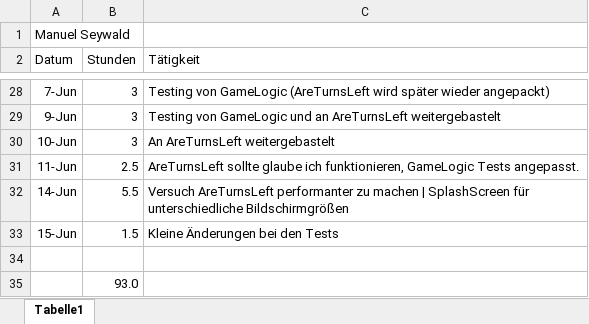
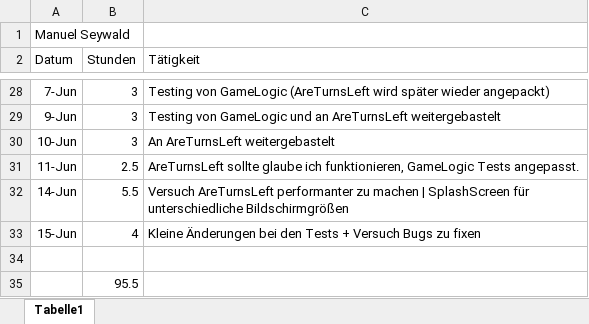
Before and after one commit to mamen/se2blokus, an Excel workbook: Docs/stundenliste_manuel.xlsx, sheet Tabelle1, drawn as a sheet; only a part is shown, gaps mark what is left out; values as stored, in another font and other column widths than the file's, no borders; the diff names each change by its address in the sheet, - before the commit and + after, or states it on an @@ line.

```diff
--- a/Docs/stundenliste_manuel.xlsx (sheet Tabelle1)
+++ b/Docs/stundenliste_manuel.xlsx (sheet Tabelle1)
-B33 (Stunden): 1.5
+B33 (Stunden): 4
-C33 (Tätigkeit): Kleine Änderungen bei den Tests
+C33 (Tätigkeit): Kleine Änderungen bei den Tests + Versuch Bugs zu fixen
-B35 (Stunden): 93.0
+B35 (Stunden): 95.5
```
Also changed, not shown: 3 other files.
